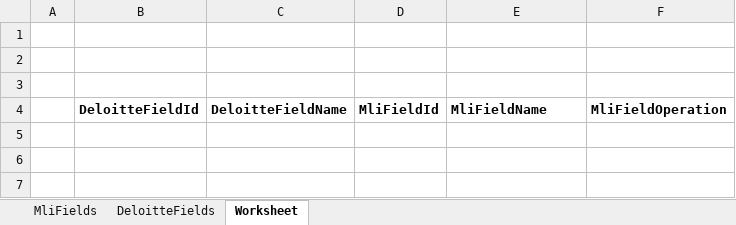
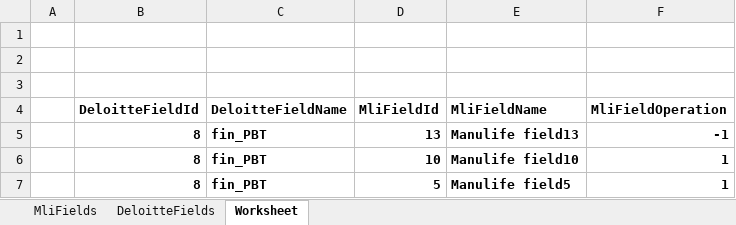
Before and after one commit to ymw321/ExcelApps, an Excel workbook: GMT/gmt_mapping.xlsm, sheet Worksheet, drawn as a sheet; values as stored, in another font and other column widths than the file's, no borders; charts and pictures and table styles not drawn; the diff names each change by its address in the sheet, - before the commit and + after, or states it on an @@ line.

```diff
--- a/GMT/gmt_mapping.xlsm (sheet Worksheet)
+++ b/GMT/gmt_mapping.xlsm (sheet Worksheet)
+row 5:  | 8 | fin_PBT | 13 | Manulife field13 | -1
+row 6:  | 8 | fin_PBT | 10 | Manulife field10 | 1
+row 7:  | 8 | fin_PBT | 5 | Manulife field5 | 1
```
Also changed, not shown: sheet MliFields, formulas that keep their value, 1 other file.
